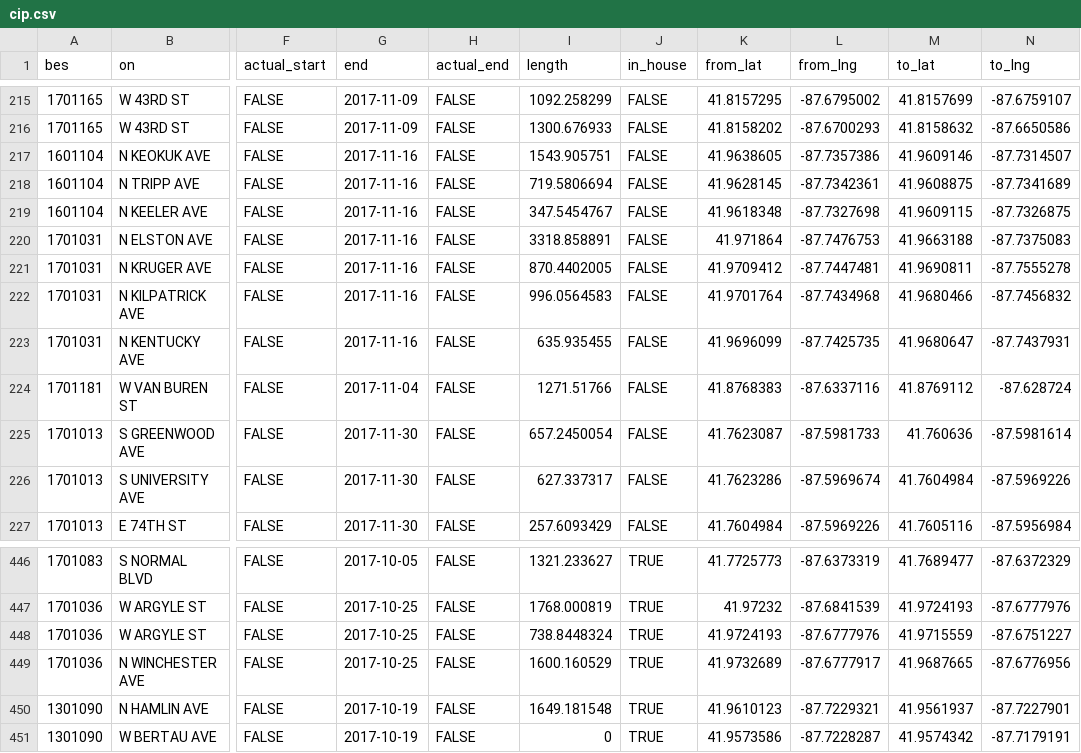
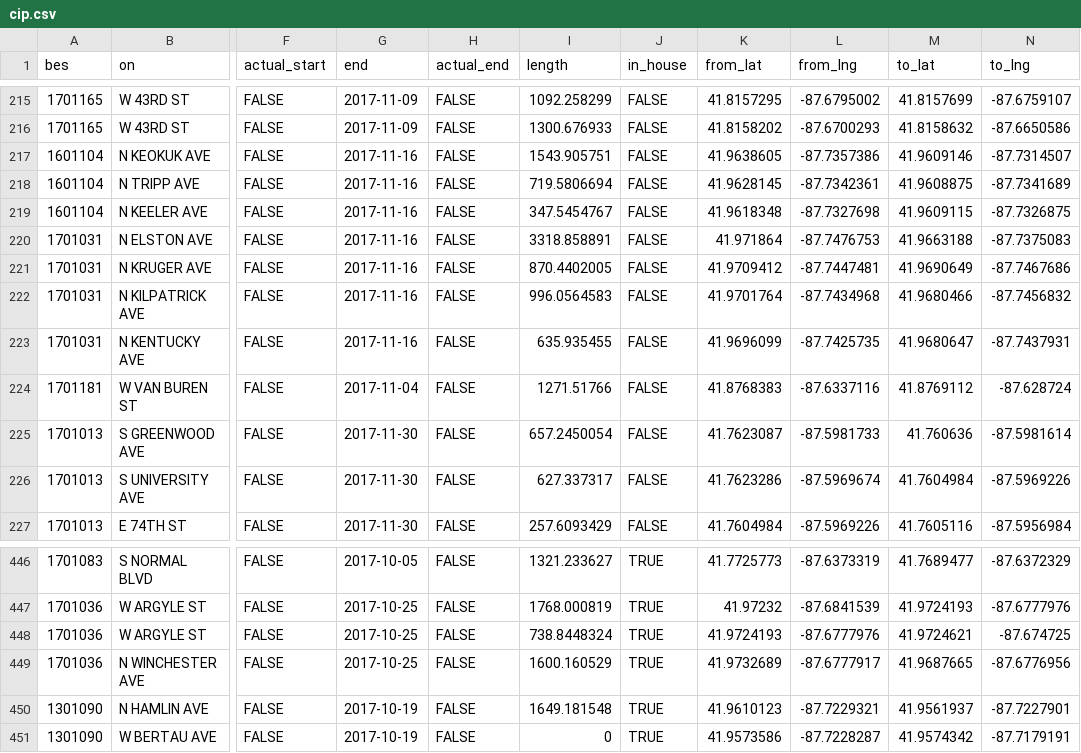
Before and after one commit to danwahl/chicago-lead, a CSV file: kyw/cip.csv, drawn as a sheet; only a part is shown, gaps mark what is left out; the diff names each change by its address in the sheet, - before the commit and + after, or states it on an @@ line.

```diff
--- a/kyw/cip.csv
+++ b/kyw/cip.csv
-M221 (to_lat): 41.9690811
+M221 (to_lat): 41.9690649
-N221 (to_lng): -87.7555278
+N221 (to_lng): -87.7467686
-M448 (to_lat): 41.9715559
+M448 (to_lat): 41.9724621
-N448 (to_lng): -87.6751227
+N448 (to_lng): -87.674725
```
Also changed, not shown: 3 other files.
